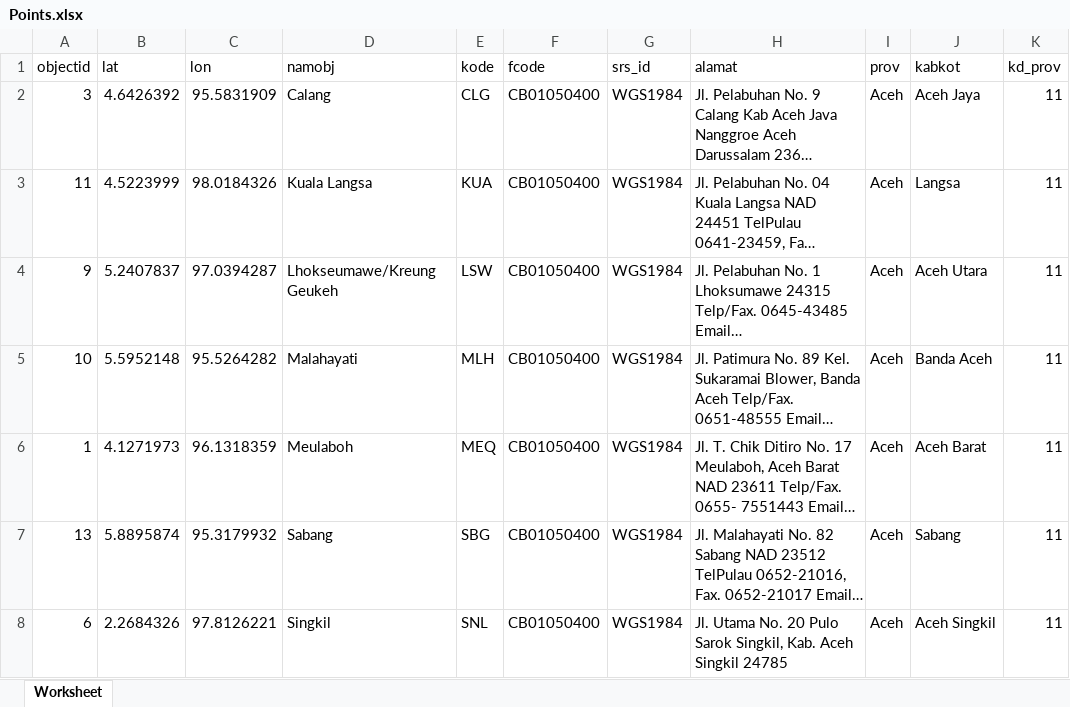
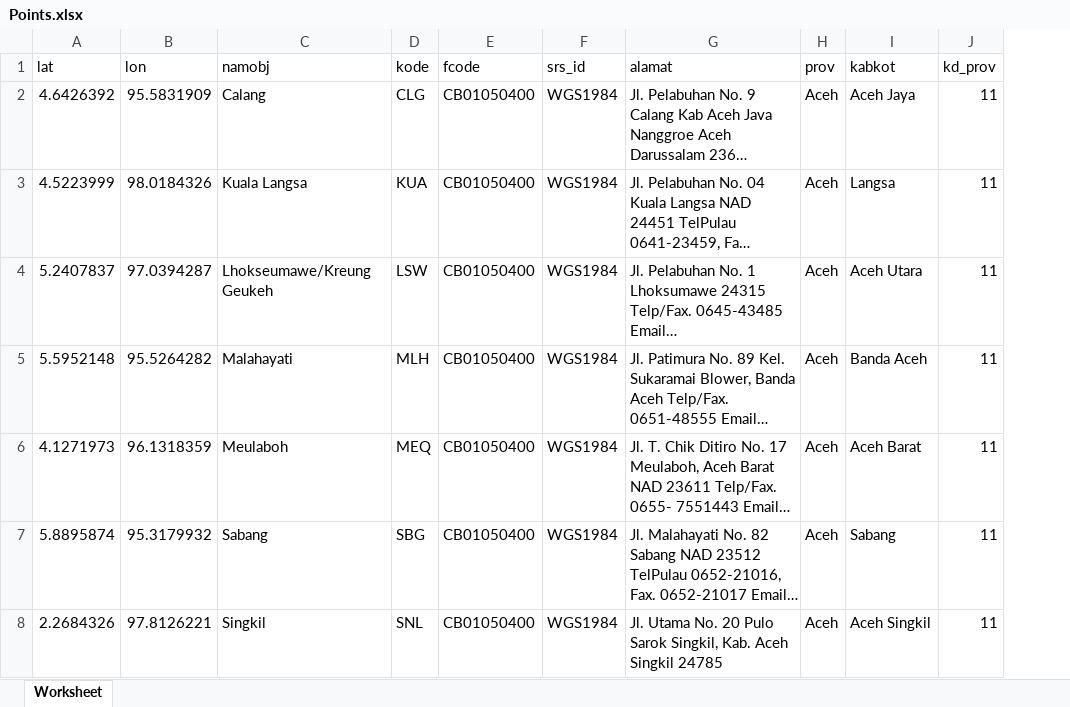
Before and after one commit to gerynastiar/aoi, an Excel workbook: POI/Points.xlsx, sheet Worksheet, drawn as a sheet; only a part is shown; long unchanged cells end in …; values as stored, in another font and other column widths than the file's, no borders; removed rows and columns are numbered as before the commit, all else as after; the diff covers the shown part only; the diff names each change by its address in the sheet, - before the commit and + after, or states it on an @@ line.

```diff
--- a/POI/Points.xlsx (sheet Worksheet)
+++ b/POI/Points.xlsx (sheet Worksheet)
-column A (objectid), rows 2-8: 3 | 11 | 9 | 10 | 1 | 13 | 6
```
Also changed, not shown: 1 added row and 4 edited cells elsewhere in this sheet, 41 other files.
